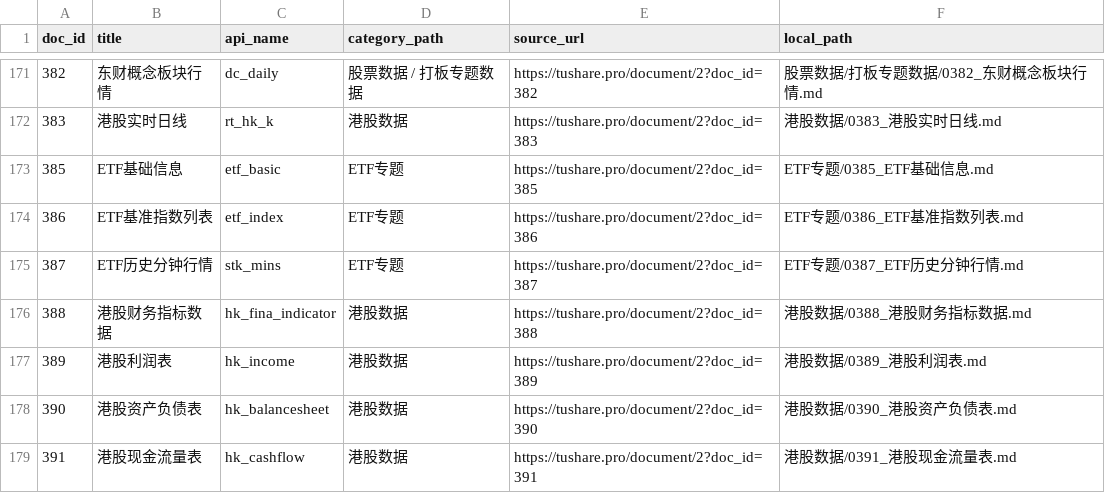
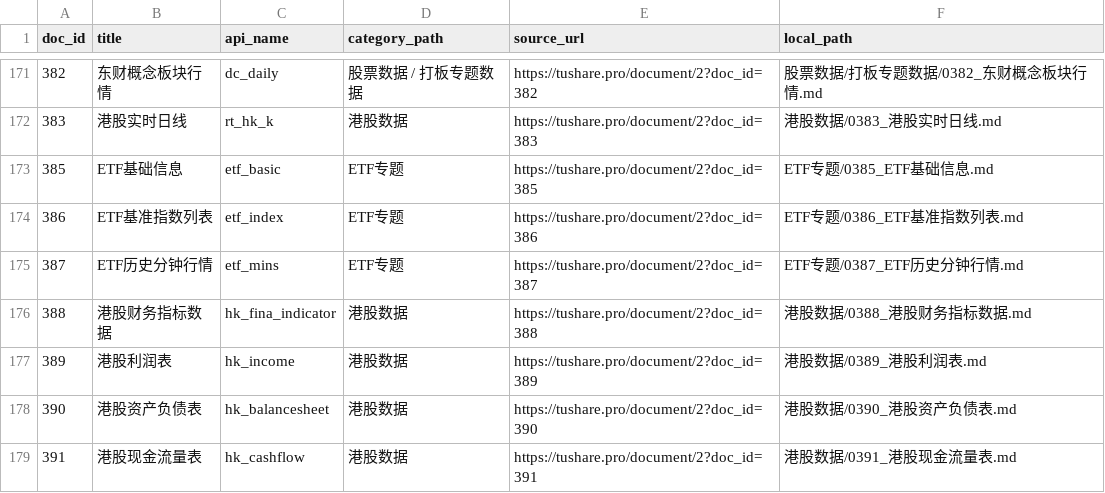
Before and after one commit to chiuser/goldenshare, a CSV file: docs/sources/tushare/docs_index.csv, drawn as a sheet; only a part is shown, gaps mark what is left out.

```diff
--- a/docs/sources/tushare/docs_index.csv
+++ b/docs/sources/tushare/docs_index.csv
@@ -174,3 +174,3 @@
 386,ETF基准指数列表,etf_index,ETF专题,https://tushare.pro/document/2?doc_id=386,ETF专题/0386_ETF基准指数列表.md
-387,ETF历史分钟行情,stk_mins,ETF专题,https://tushare.pro/document/2?doc_id=387,ETF专题/0387_ETF历史分钟行情.md
+387,ETF历史分钟行情,etf_mins,ETF专题,https://tushare.pro/document/2?doc_id=387,ETF专题/0387_ETF历史分钟行情.md
 388,港股财务指标数据,hk_fina_indicator,港股数据,https://tushare.pro/document/2?doc_id=388,港股数据/0388_港股财务指标数据.md
```
Also changed, not shown: 1 other file.
